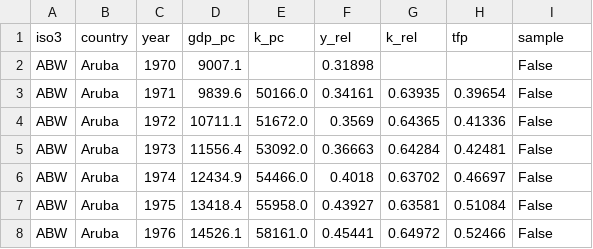
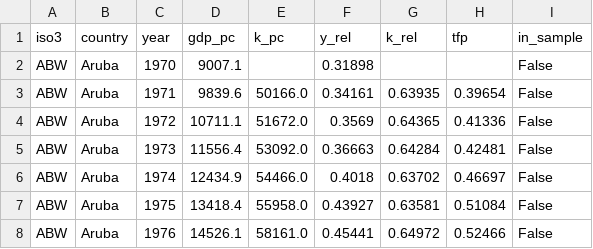
Before and after one commit to quarcs-lab/macro102-site, a CSV file: data/ch04/pwt_production.csv, drawn as a sheet; only a part is shown.

```diff
--- a/data/ch04/pwt_production.csv
+++ b/data/ch04/pwt_production.csv
@@ -1,2 +1,2 @@
-iso3,country,year,gdp_pc,k_pc,y_rel,k_rel,tfp,sample
+iso3,country,year,gdp_pc,k_pc,y_rel,k_rel,tfp,in_sample
 ABW,Aruba,1970,9007.1,,0.31898,,,False
```
Also changed, not shown: 2 other files.
